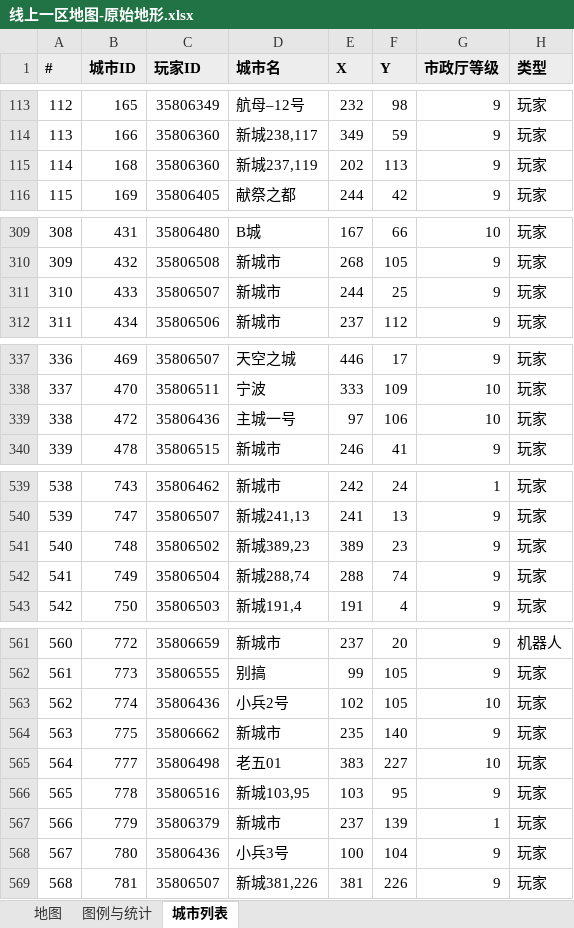
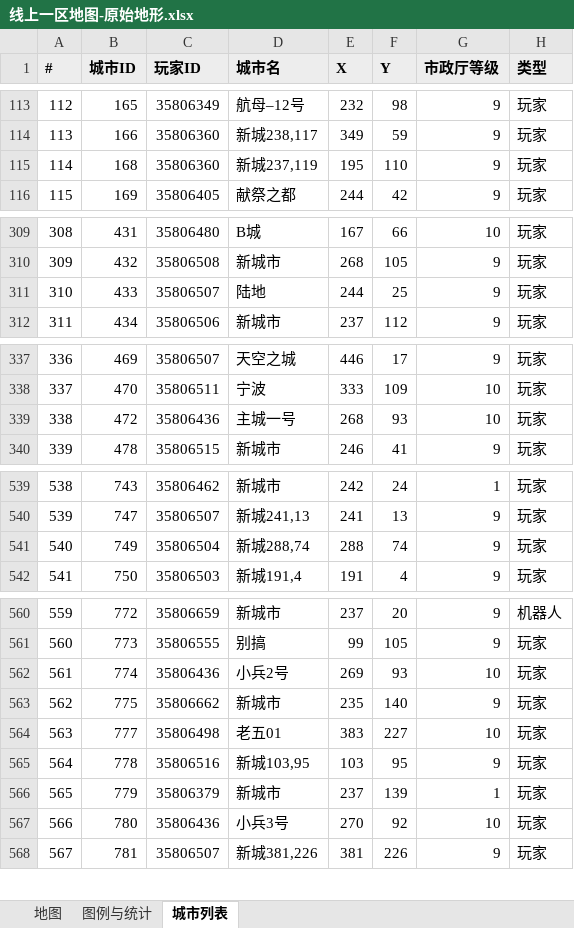
Before and after one commit to xzMhehe/codingce3gJy, an Excel workbook: 线上一区地图-原始地形.xlsx, sheet 城市列表, drawn as a sheet; only a part is shown, gaps mark what is left out; values as stored, in another font and other column widths than the file's, no borders; 1 other sheet too large or unreadable and not compared; removed rows and columns are numbered as before the commit, all else as after; the diff names each change by its address in the sheet, - before the commit and + after, or states it on an @@ line.

```diff
--- a/线上一区地图-原始地形.xlsx (sheet 城市列表)
+++ b/线上一区地图-原始地形.xlsx (sheet 城市列表)
-E115 (X): 202
+E115 (X): 195
-F115 (Y): 113
+F115 (Y): 110
-D311 (城市名): 新城市
+D311 (城市名): 陆地
-E339 (X): 97
+E339 (X): 268
-F339 (Y): 106
+F339 (Y): 93
-row 541: 540 | 748 | 35806502 | 新城389,23 | 389 | 23 | 9 | 玩家
@@ column A (#) renumbered from row 541 down @@
-E562 (X): 102
+E562 (X): 269
-F562 (Y): 105
+F562 (Y): 93
-E567 (X): 100
+E567 (X): 270
-F567 (Y): 104
+F567 (Y): 92
-G567 (市政厅等级): 9
+G567 (市政厅等级): 10
```
Also changed, not shown: sheet 图例与统计, 线上一区地图.xlsx, 3 other files.
